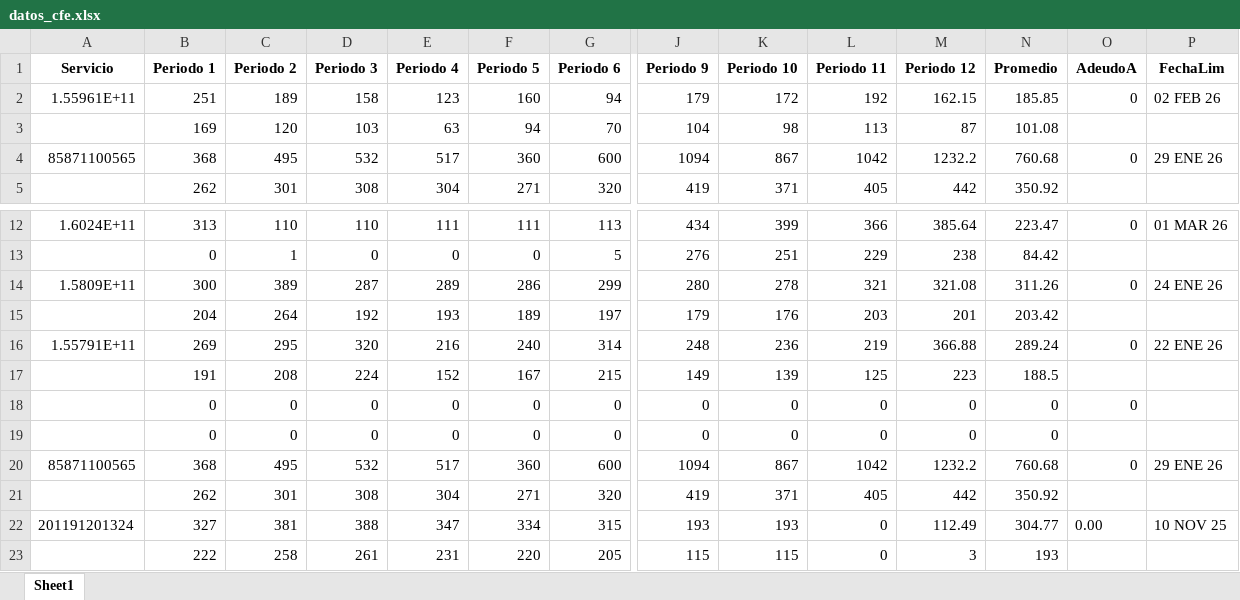
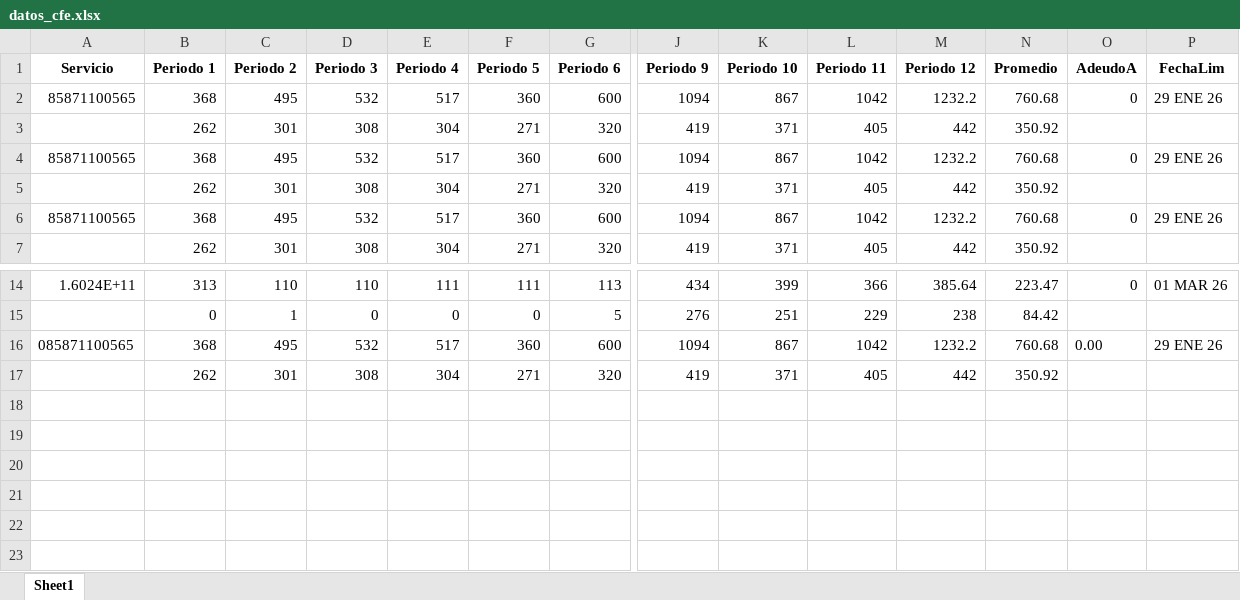
Before and after one commit to Ninfarno-Shymera/Proyect-Spider, an Excel workbook: resourse/datos_cfe.xlsx, sheet Sheet1, drawn as a sheet; only a part is shown, gaps mark what is left out; values as stored, in another font and other column widths than the file's, no borders; removed rows and columns are numbered as before the commit, all else as after; rows hold the shown columns only; the diff names each change by its address in the sheet, - before the commit and + after, or states it on an @@ line.

```diff
--- a/resourse/datos_cfe.xlsx (sheet Sheet1)
+++ b/resourse/datos_cfe.xlsx (sheet Sheet1)
-row 2: 1.55961E+11 | 251 | 189 | 158 | 123 | 160 | 94 | 179 | 172 | 192 | 162.15 | 185.85 | 0 | 02 FEB 26
-row 3:  | 169 | 120 | 103 | 63 | 94 | 70 | 104 | 98 | 113 | 87 | 101.08
+row 2: 85871100565 | 368 | 495 | 532 | 517 | 360 | 600 | 1094 | 867 | 1042 | 1232.2 | 760.68 | 0 | 29 ENE 26
+row 3:  | 262 | 301 | 308 | 304 | 271 | 320 | 419 | 371 | 405 | 442 | 350.92
+row 4: 85871100565 | 368 | 495 | 532 | 517 | 360 | 600 | 1094 | 867 | 1042 | 1232.2 | 760.68 | 0 | 29 ENE 26
+row 5:  | 262 | 301 | 308 | 304 | 271 | 320 | 419 | 371 | 405 | 442 | 350.92
-row 14: 1.5809E+11 | 300 | 389 | 287 | 289 | 286 | 299 | 280 | 278 | 321 | 321.08 | 311.26 | 0 | 24 ENE 26
-row 15:  | 204 | 264 | 192 | 193 | 189 | 197 | 179 | 176 | 203 | 201 | 203.42
-row 16: 1.55791E+11 | 269 | 295 | 320 | 216 | 240 | 314 | 248 | 236 | 219 | 366.88 | 289.24 | 0 | 22 ENE 26
-row 17:  | 191 | 208 | 224 | 152 | 167 | 215 | 149 | 139 | 125 | 223 | 188.5
-row 18:  | 0 | 0 | 0 | 0 | 0 | 0 | 0 | 0 | 0 | 0 | 0 | 0
-row 19:  | 0 | 0 | 0 | 0 | 0 | 0 | 0 | 0 | 0 | 0 | 0
-A16 (Servicio): 85871100565
+A16 (Servicio): 085871100565
-O16 (AdeudoA): 0
+O16 (AdeudoA): 0.00
-row 22: 201191201324 | 327 | 381 | 388 | 347 | 334 | 315 | 193 | 193 | 0 | 112.49 | 304.77 | 0.00 | 10 NOV 25
-row 23:  | 222 | 258 | 261 | 231 | 220 | 205 | 115 | 115 | 0 | 3 | 193
```
Also changed, not shown: 53 other files.
